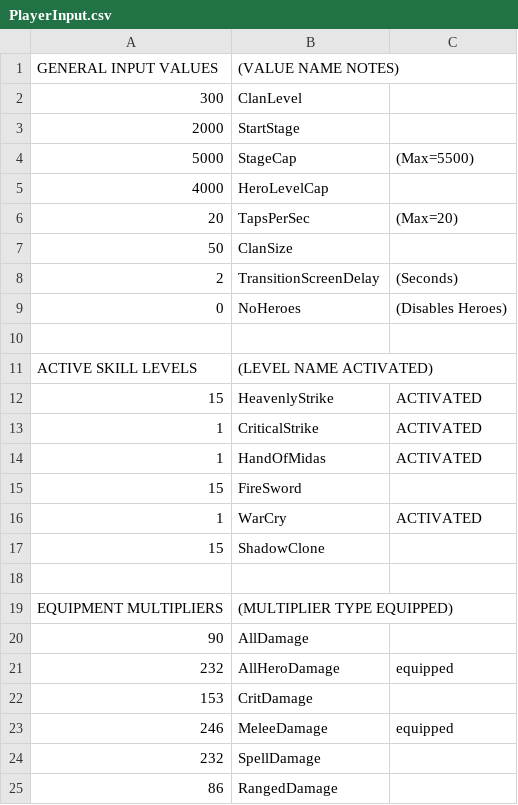
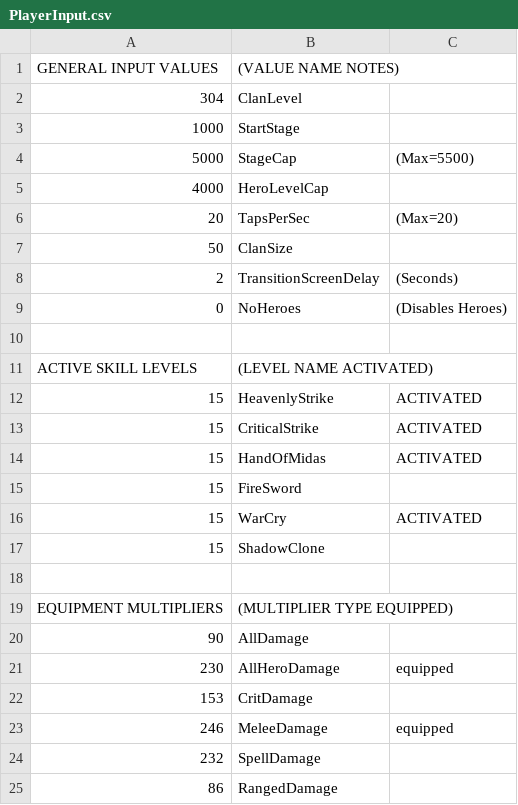
Before and after one commit to metxchris/TT2-Sim, a CSV file: player/PlayerInput.csv, drawn as a sheet; only a part is shown.

```diff
--- a/player/PlayerInput.csv
+++ b/player/PlayerInput.csv
@@ -1,4 +1,4 @@
     GENERAL INPUT VALUES, (VALUE NAME NOTES),
-        300,ClanLevel,
-        2000,StartStage,
+        304,ClanLevel,
+        1000,StartStage,
         5000,StageCap,(Max=5500)
@@ -12,6 +12,6 @@
         15,HeavenlyStrike,ACTIVATED
-        1,CriticalStrike,ACTIVATED
-        1,HandOfMidas,ACTIVATED
+        15,CriticalStrike,ACTIVATED
+        15,HandOfMidas,ACTIVATED
         15,FireSword,
-        1,WarCry,ACTIVATED
+        15,WarCry,ACTIVATED
         15,ShadowClone,
@@ -20,3 +20,3 @@
         90,AllDamage,
-        232,AllHeroDamage,equipped
+        230,AllHeroDamage,equipped
         153,CritDamage,
```
Also changed, not shown: 6 other files.
